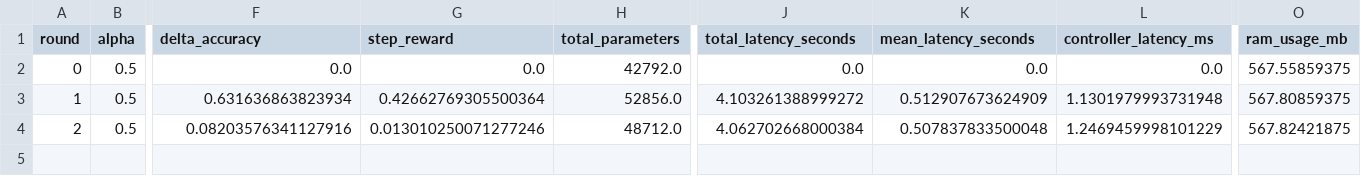
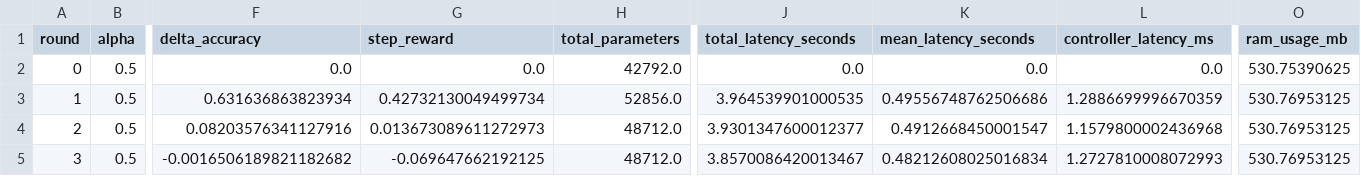
Before and after one commit to rajukarki467/thesis_project, a CSV file: results/adaptive_kan/ppo_results_0.5.csv, drawn as a sheet; only a part is shown, gaps mark what is left out; rows hold the shown columns only; the diff names each change by its address in the sheet, - before the commit and + after, or states it on an @@ line.

```diff
--- a/results/adaptive_kan/ppo_results_0.5.csv
+++ b/results/adaptive_kan/ppo_results_0.5.csv
-O2 (ram_usage_mb): 567.55859375
+O2 (ram_usage_mb): 530.75390625
-G3 (step_reward): 0.42662769305500364
+G3 (step_reward): 0.42732130049499734
-J3 (total_latency_seconds): 4.103261388999272
+J3 (total_latency_seconds): 3.964539901000535
-K3 (mean_latency_seconds): 0.512907673624909
+K3 (mean_latency_seconds): 0.49556748762506686
-L3 (controller_latency_ms): 1.1301979993731948
+L3 (controller_latency_ms): 1.2886699996670359
-O3 (ram_usage_mb): 567.80859375
+O3 (ram_usage_mb): 530.76953125
-G4 (step_reward): 0.013010250071277246
+G4 (step_reward): 0.013673089611272973
-J4 (total_latency_seconds): 4.062702668000384
+J4 (total_latency_seconds): 3.9301347600012377
-K4 (mean_latency_seconds): 0.507837833500048
+K4 (mean_latency_seconds): 0.4912668450001547
-L4 (controller_latency_ms): 1.2469459998101229
+L4 (controller_latency_ms): 1.1579800002436968
-O4 (ram_usage_mb): 567.82421875
+O4 (ram_usage_mb): 530.76953125
+row 5: 3 | 0.5 | -0.0016506189821182682 | -0.069647662192125 | 48712.0 | 3.8570086420013467 | 0.48212608025016834 | 1.2727810008072993 | 530.76953125
```
Also changed, not shown: results/adaptive_kan/heuristic_master_summary.csv, results/adaptive_kan/heuristic_results_0.5.csv, 33 other files.
